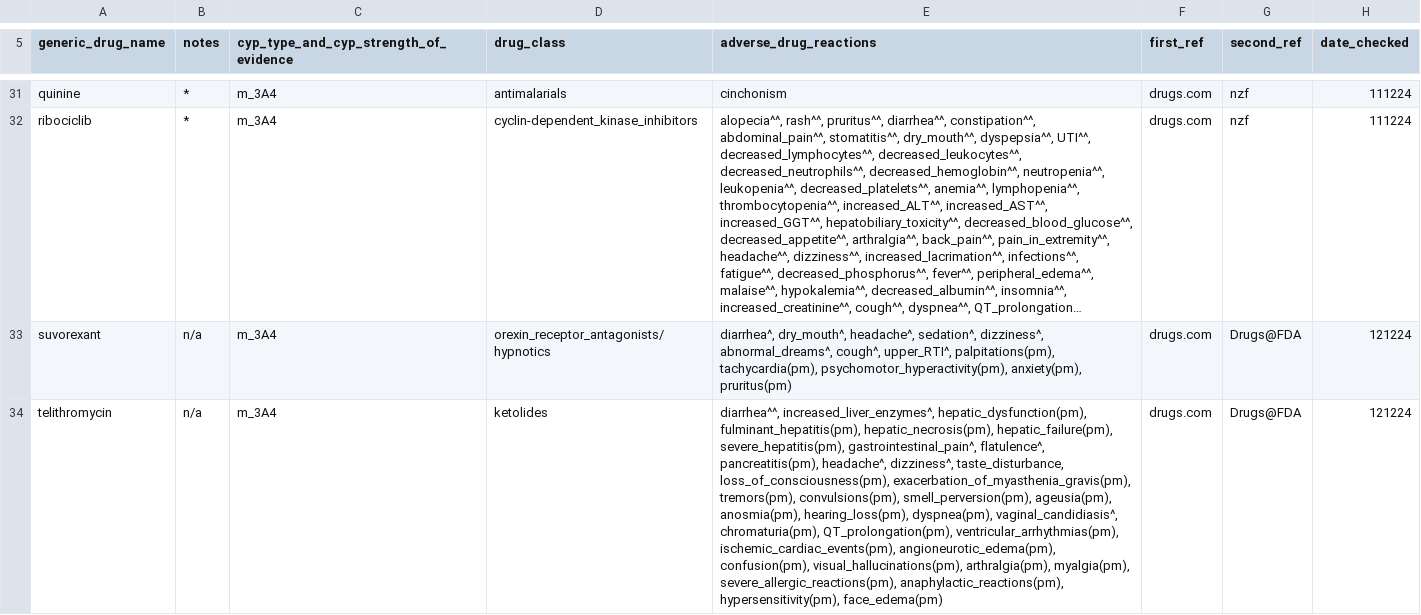
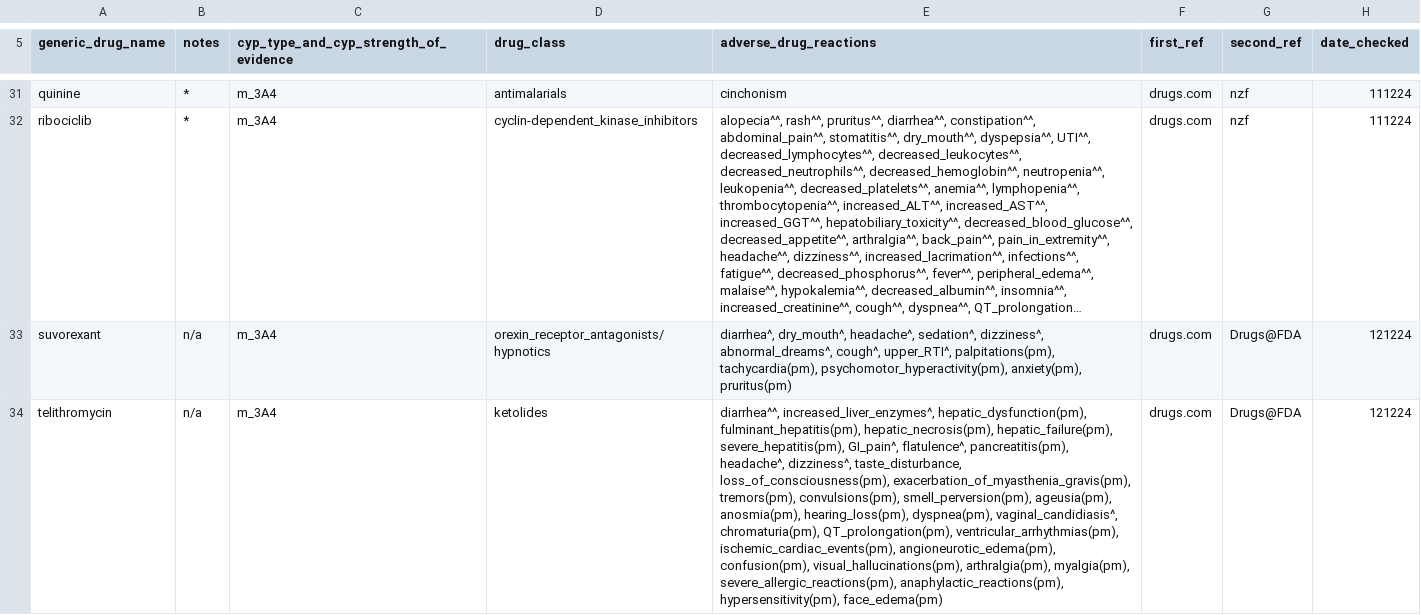
Before and after one commit to jhylin/Adverse_drug_reactions, a CSV file: cyp_substrates_adrs.csv, drawn as a sheet; only a part is shown, gaps mark what is left out; long unchanged cells end in …; the diff covers the shown part only; the diff names each change by its address in the sheet, - before the commit and + after, or states it on an @@ line.

```diff
--- a/cyp_substrates_adrs.csv
+++ b/cyp_substrates_adrs.csv
-E34 (adverse_drug_reactions): …hepatic_failure(pm), severe_hepatitis(pm), gastrointestinal_pain^, flatulence^, pancreatitis(pm),…
+E34 (adverse_drug_reactions): …hepatic_failure(pm), severe_hepatitis(pm), GI_pain^, flatulence^, pancreatitis(pm),…
```
Also changed, not shown: 1 added row, 1 removed row and 1 edited cell elsewhere in this file, 1 other file.
